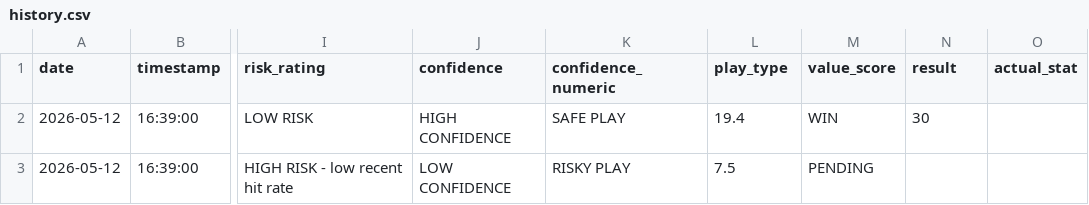
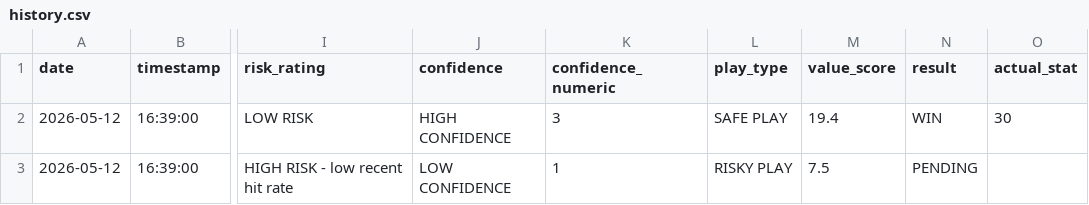
Before and after one commit to RJPrioleau/prizepicks-value-dashboard, a CSV file: data/history.csv, drawn as a sheet; only a part is shown, gaps mark what is left out; the diff names each change by its address in the sheet, - before the commit and + after, or states it on an @@ line.

Commit message:
Add play type and confidence filter

```diff
--- a/data/history.csv
+++ b/data/history.csv
-K2 (confidence_numeric): SAFE PLAY
+K2 (confidence_numeric): 3
-L2 (play_type): 19.4
+L2 (play_type): SAFE PLAY
-M2 (value_score): WIN
+M2 (value_score): 19.4
-N2 (result): 30
+N2 (result): WIN
-O2 (actual_stat): (empty)
+O2 (actual_stat): 30
-K3 (confidence_numeric): RISKY PLAY
+K3 (confidence_numeric): 1
-L3 (play_type): 7.5
+L3 (play_type): RISKY PLAY
-M3 (value_score): PENDING
+M3 (value_score): 7.5
-N3 (result): (empty)
+N3 (result): PENDING
```
Also changed, not shown: 1 other file.
